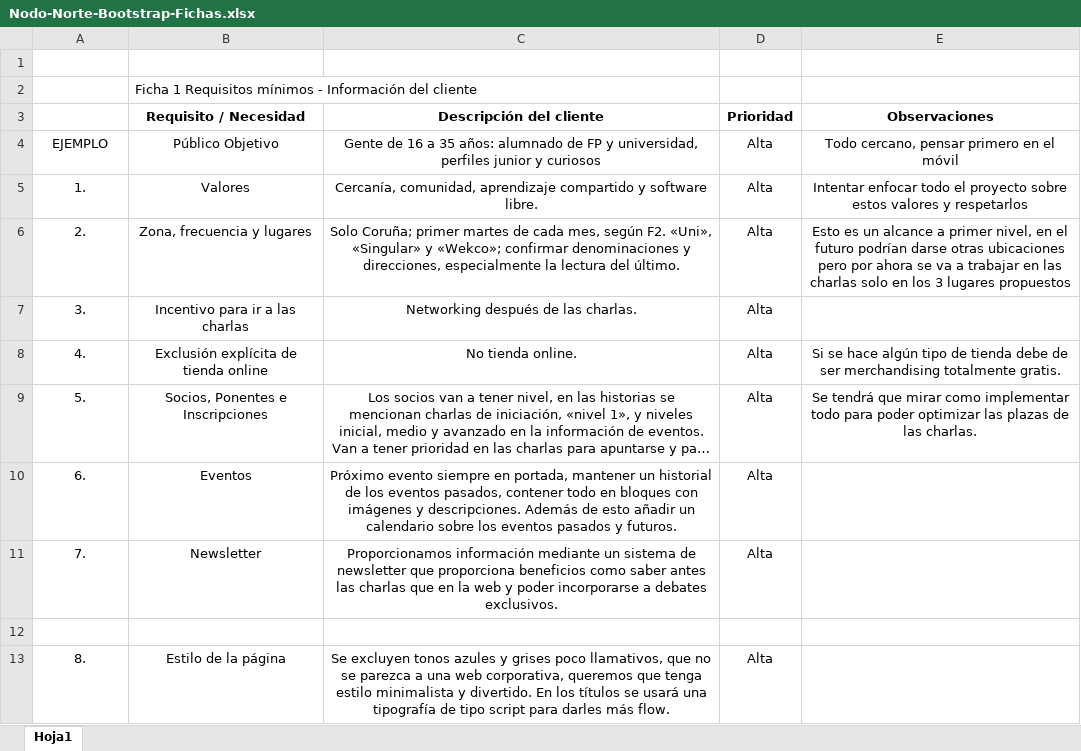
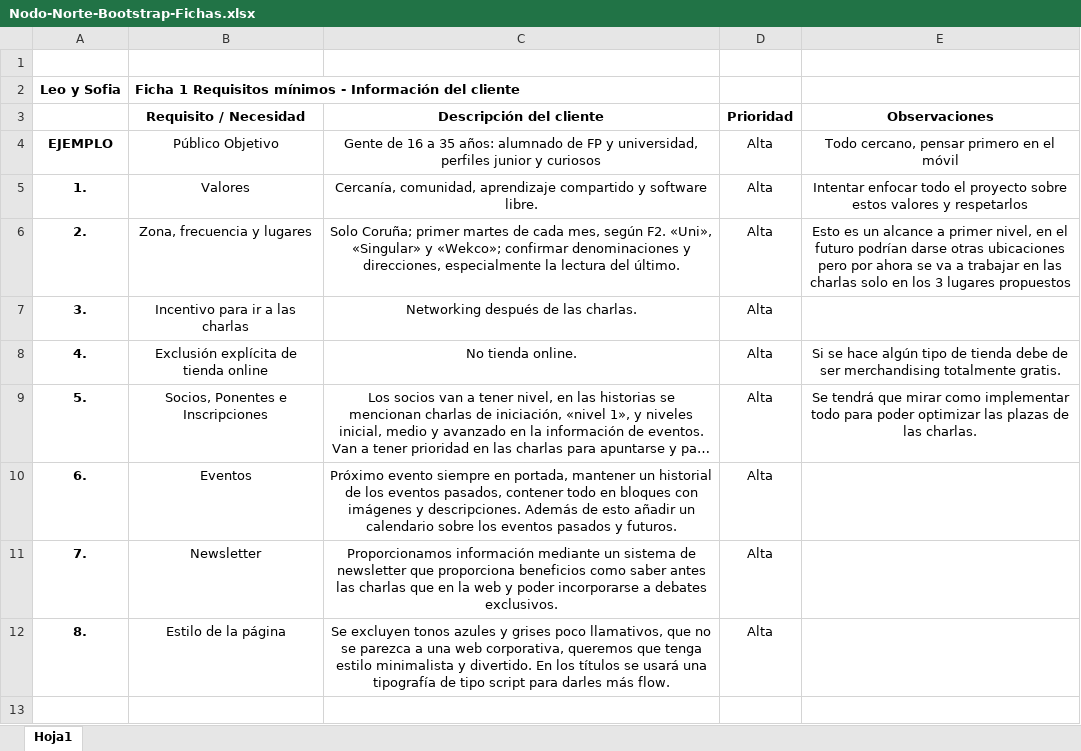
Before and after one commit to LeoAstray/Nodo-Norte-Bootstrap, an Excel workbook: docs/excels/Nodo-Norte-Bootstrap-Fichas.xlsx, sheet Hoja1, drawn as a sheet; long unchanged cells end in …; values as stored, in another font and other column widths than the file's, no borders; removed rows and columns are numbered as before the commit, all else as after; the diff names each change by its address in the sheet, - before the commit and + after, or states it on an @@ line.

Commit message:
Revision de ficha e implementacion de project

```diff
--- a/docs/excels/Nodo-Norte-Bootstrap-Fichas.xlsx (sheet Hoja1)
+++ b/docs/excels/Nodo-Norte-Bootstrap-Fichas.xlsx (sheet Hoja1)
-A2: (empty)
+A2: Leo y Sofia
-B2 bold: off
+B2 bold: on
-A4:A11 bold: off
+A4:A11 bold: on
-row 12: (empty)
-A12 bold: off
+A12 bold: on
```
Also changed, not shown: 4 other files.
